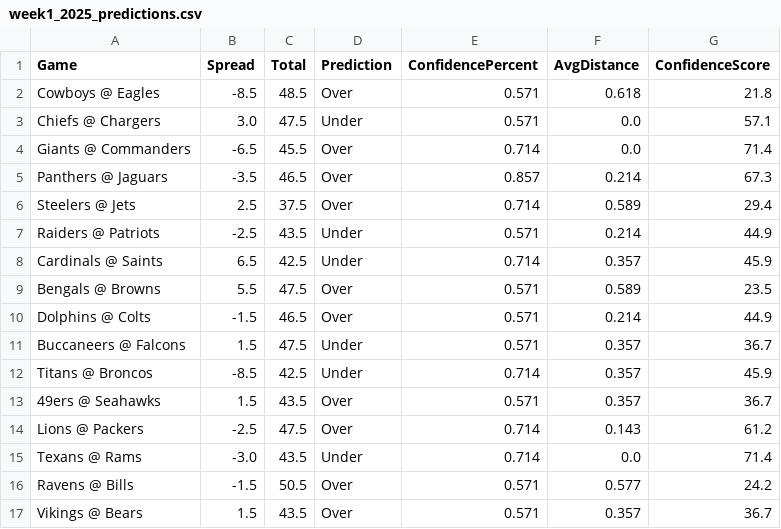
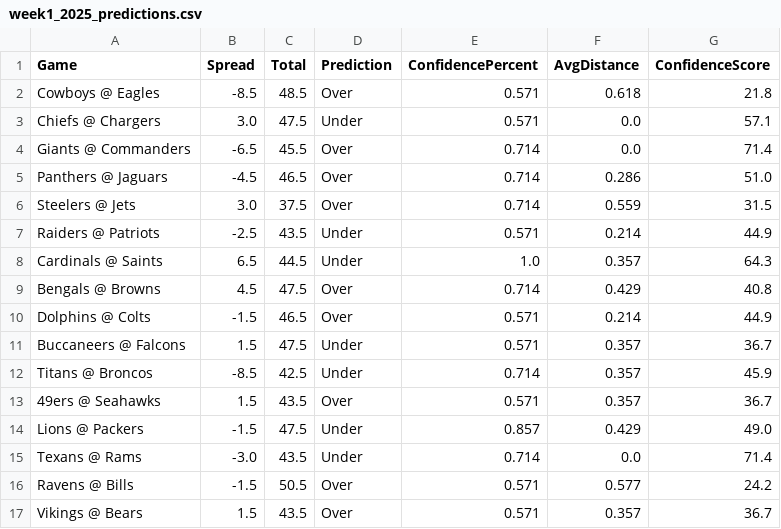
Before and after one commit to troders/2025-nfl-models, a CSV file: data/week1_2025_predictions.csv, drawn as a sheet.

```diff
--- a/data/week1_2025_predictions.csv
+++ b/data/week1_2025_predictions.csv
@@ -4,7 +4,7 @@ Chiefs @ Chargers,3.0,47.5,Under,0.571,0.0,57.1
 Giants @ Commanders,-6.5,45.5,Over,0.714,0.0,71.4
-Panthers @ Jaguars,-3.5,46.5,Over,0.857,0.214,67.3
-Steelers @ Jets,2.5,37.5,Over,0.714,0.589,29.4
+Panthers @ Jaguars,-4.5,46.5,Over,0.714,0.286,51.0
+Steelers @ Jets,3.0,37.5,Over,0.714,0.559,31.5
 Raiders @ Patriots,-2.5,43.5,Under,0.571,0.214,44.9
-Cardinals @ Saints,6.5,42.5,Under,0.714,0.357,45.9
-Bengals @ Browns,5.5,47.5,Over,0.571,0.589,23.5
+Cardinals @ Saints,6.5,44.5,Under,1.0,0.357,64.3
+Bengals @ Browns,4.5,47.5,Over,0.714,0.429,40.8
 Dolphins @ Colts,-1.5,46.5,Over,0.571,0.214,44.9
@@ -13,3 +13,3 @@ Titans @ Broncos,-8.5,42.5,Under,0.714,0.357,45.9
 49ers @ Seahawks,1.5,43.5,Over,0.571,0.357,36.7
-Lions @ Packers,-2.5,47.5,Over,0.714,0.143,61.2
+Lions @ Packers,-1.5,47.5,Under,0.857,0.429,49.0
 Texans @ Rams,-3.0,43.5,Under,0.714,0.0,71.4
```
Also changed, not shown: data/week1_2025_predictions_dk.csv, 5 other files.
